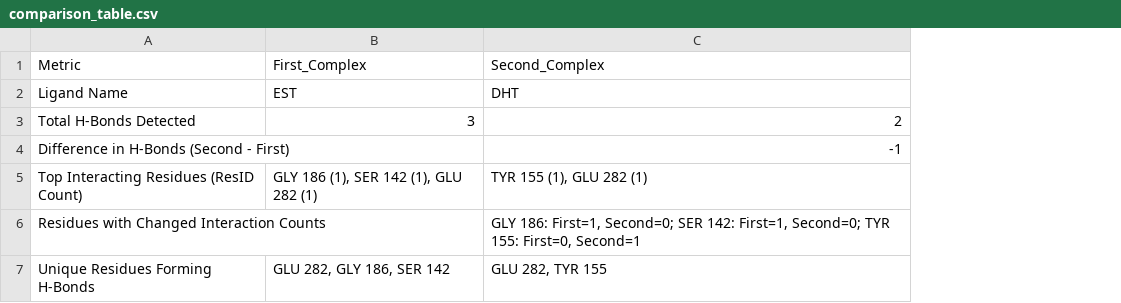
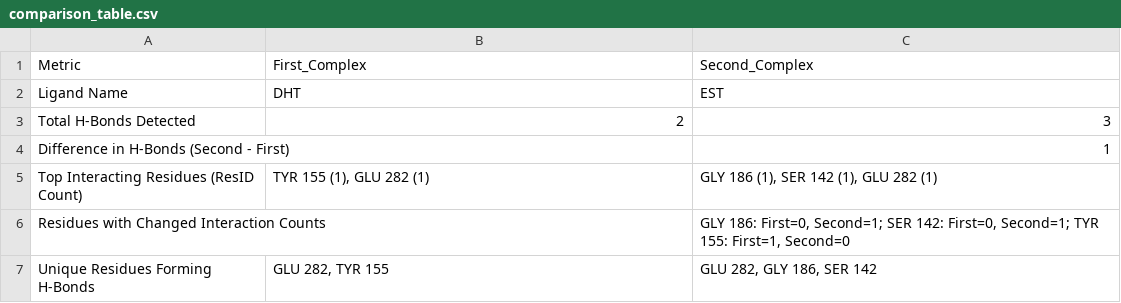
Before and after one commit to drbenedictpaul/juprot, a CSV file: JuProtGUI/public/outputs/comparison_table.csv, drawn as a sheet; removed rows and columns are numbered as before the commit, all else as after; the diff names each change by its address in the sheet, - before the commit and + after, or states it on an @@ line.

```diff
--- a/JuProtGUI/public/outputs/comparison_table.csv
+++ b/JuProtGUI/public/outputs/comparison_table.csv
-column B, rows 1-7: First_Complex | EST | 3 |  | GLY 186 (1), SER 142 (1), GLU 282 (1) |  | GLU 282, GLY 186, SER 142
+column C, rows 1-7: Second_Complex | EST | 3 | 1 | GLY 186 (1), SER 142 (1), GLU 282 (1) | GLY 186: First=0, Second=1; SER 142: First=0, Second=1; TYR 155: First=1, Second=0 | GLU 282, GLY 186, SER 142
-B1: Second_Complex
+B1: First_Complex
-B4: -1
+B4: (empty)
-B6: GLY 186: First=1, Second=0; SER 142: First=1, Second=0; TYR 155: First=0, Second=1
+B6: (empty)
```
Also changed, not shown: JuProtGUI/public/outputs/detailed_interactions.csv, 5 other files.
